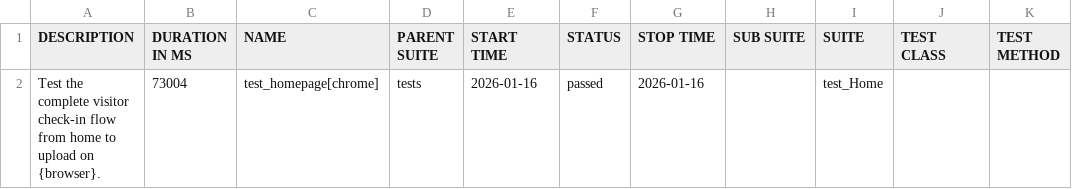
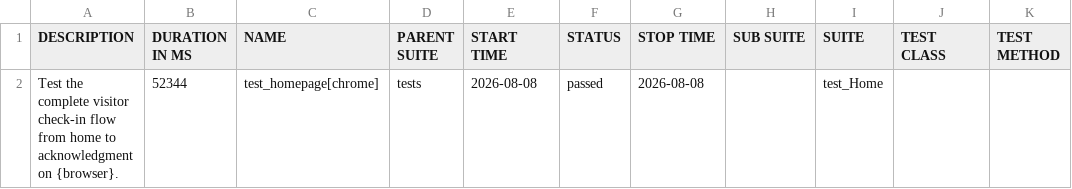
Before and after one commit to arafay8900/Kiosk_Automation, a CSV file: allure-report/data/suites.csv, drawn as a sheet.

Commit message:
Add Allure report screenshots to README
Regenerate allure-report from the latest passing Chrome run and add
overview, suite step-detail, graphs, and timeline screenshots to the
README so viewers can see run results without running the suite
themselves.

```diff
--- a/allure-report/data/suites.csv
+++ b/allure-report/data/suites.csv
@@ -1,2 +1,2 @@
 "DESCRIPTION","DURATION IN MS","NAME","PARENT SUITE","START TIME","STATUS","STOP TIME","SUB SUITE","SUITE","TEST CLASS","TEST METHOD"
-"Test the complete visitor check-in flow from home to upload on {browser}.","73004","test_homepage[chrome]","tests","2026-01-16","passed","2026-01-16","","test_Home","",""
+"Test the complete visitor check-in flow from home to acknowledgment on {browser}.","52344","test_homepage[chrome]","tests","2026-08-08","passed","2026-08-08","","test_Home","",""
```
Also changed, not shown: 26 other files.
